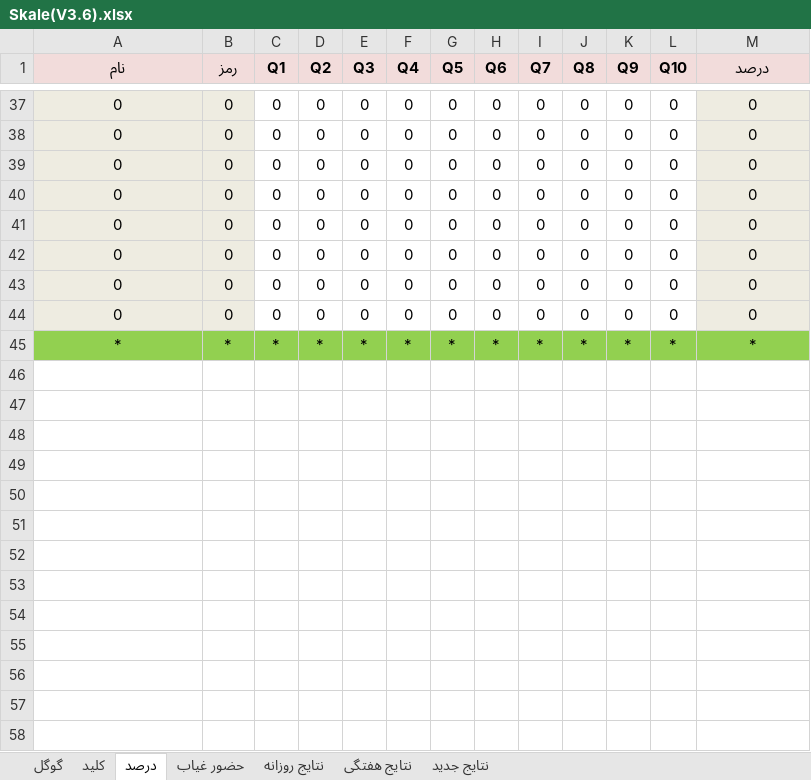
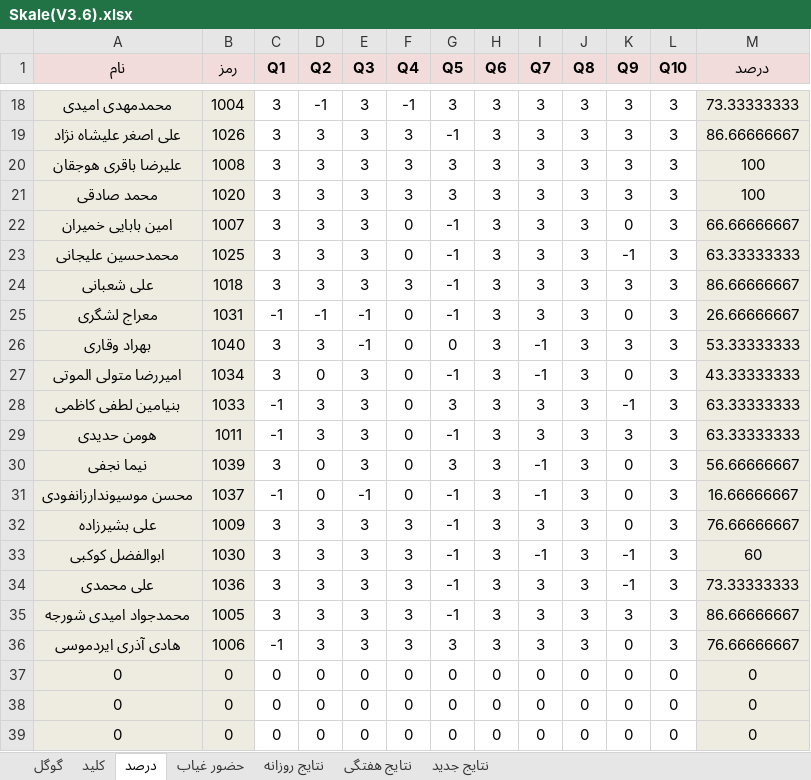
Before and after one commit to hengams/Quiz, an Excel workbook: week 6/علوم/Skale(V3.6).xlsx, sheet درصد, drawn as a sheet; only a part is shown, gaps mark what is left out; the shorter side is filled out with more unchanged rows; values as stored, in another font and other column widths than the file's, no borders; conditional formats not drawn; the diff covers the shown part only; the diff names each change by its address in the sheet, - before the commit and + after, or states it on an @@ line.

```diff
--- a/week 6/علوم/Skale(V3.6).xlsx (sheet درصد)
+++ b/week 6/علوم/Skale(V3.6).xlsx (sheet درصد)
+row 18: محمدمهدی امیدی | 1004 | 3 | -1 | 3 | -1 | 3 | 3 | 3 | 3 | 3 | 3 | 73.33333333
+row 19: علی اصغر علیشاه نژاد | 1026 | 3 | 3 | 3 | 3 | -1 | 3 | 3 | 3 | 3 | 3 | 86.66666667
+row 20: علیرضا باقری هوجقان | 1008 | 3 | 3 | 3 | 3 | 3 | 3 | 3 | 3 | 3 | 3 | 100
+row 21: محمد صادقی | 1020 | 3 | 3 | 3 | 3 | 3 | 3 | 3 | 3 | 3 | 3 | 100
+row 22: امین بابایی خمیران | 1007 | 3 | 3 | 3 | 0 | -1 | 3 | 3 | 3 | 0 | 3 | 66.66666667
+row 23: محمدحسین علیجانی | 1025 | 3 | 3 | 3 | 0 | -1 | 3 | 3 | 3 | -1 | 3 | 63.33333333
+row 24: علی شعبانی | 1018 | 3 | 3 | 3 | 3 | -1 | 3 | 3 | 3 | 3 | 3 | 86.66666667
+row 25: معراج لشگری | 1031 | -1 | -1 | -1 | 0 | -1 | 3 | 3 | 3 | 0 | 3 | 26.66666667
+row 26: بهراد وقاری | 1040 | 3 | 3 | -1 | 0 | 0 | 3 | -1 | 3 | 3 | 3 | 53.33333333
+row 27: امیررضا متولی الموتی | 1034 | 3 | 0 | 3 | 0 | -1 | 3 | -1 | 3 | 0 | 3 | 43.33333333
+row 28: بنیامین لطفی کاظمی | 1033 | -1 | 3 | 3 | 0 | 3 | 3 | 3 | 3 | -1 | 3 | 63.33333333
+row 29: هومن حدیدی | 1011 | -1 | 3 | 3 | 0 | -1 | 3 | 3 | 3 | 3 | 3 | 63.33333333
+row 30: نیما نجفی | 1039 | 3 | 0 | 3 | 0 | 3 | 3 | -1 | 3 | 0 | 3 | 56.66666667
+row 31: محسن موسیوندارزانفودی | 1037 | -1 | 0 | -1 | 0 | -1 | 3 | -1 | 3 | 0 | 3 | 16.66666667
+row 32: علی بشیرزاده | 1009 | 3 | 3 | 3 | 3 | -1 | 3 | 3 | 3 | 0 | 3 | 76.66666667
+row 33: ابوالفضل کوکبی | 1030 | 3 | 3 | 3 | 3 | -1 | 3 | -1 | 3 | -1 | 3 | 60
+row 34: علی محمدی | 1036 | 3 | 3 | 3 | 3 | -1 | 3 | 3 | 3 | -1 | 3 | 73.33333333
+row 35: محمدجواد امیدی شورجه | 1005 | 3 | 3 | 3 | 3 | -1 | 3 | 3 | 3 | 3 | 3 | 86.66666667
+row 36: هادی آذری ایردموسی | 1006 | -1 | 3 | 3 | 3 | 3 | 3 | 3 | 3 | 0 | 3 | 76.66666667
```
Also changed, not shown: 16 added rows and 35 removed rows elsewhere in this sheet, sheet نتایج جدید, sheet نتایج روزانه, sheet گوگل, sheet حضور غیاب, sheet نتایج هفتگی, formulas that keep their value, 2 other files.
